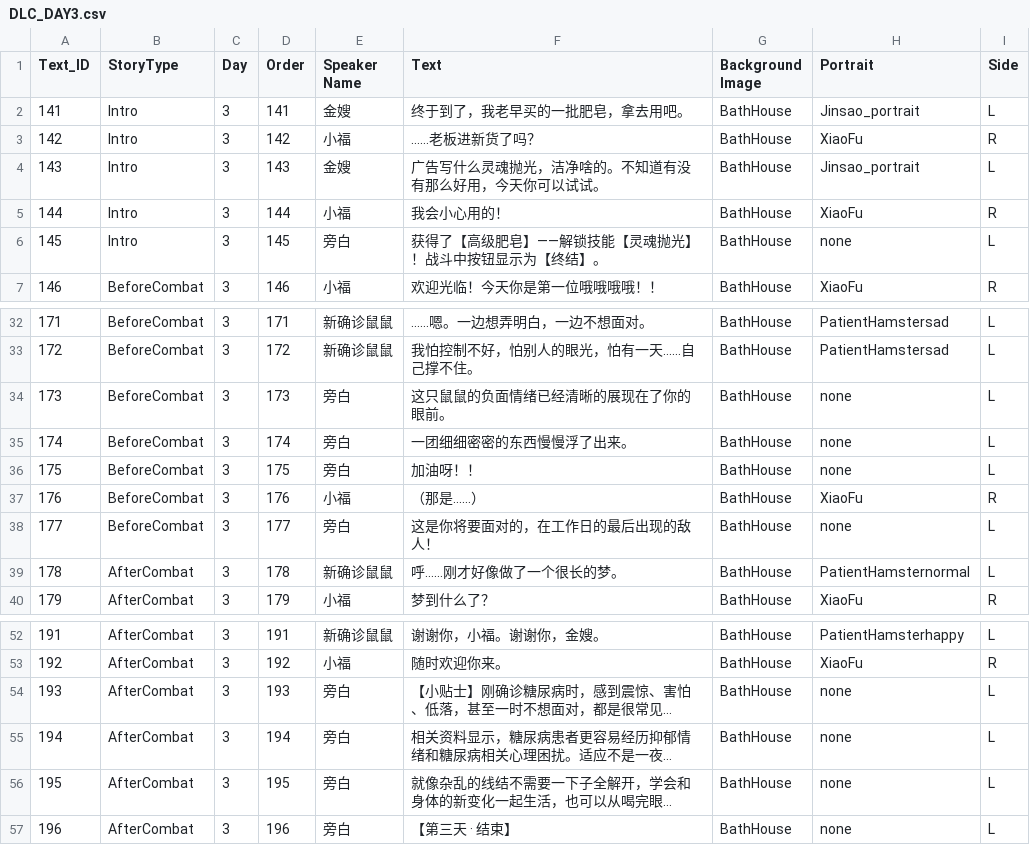
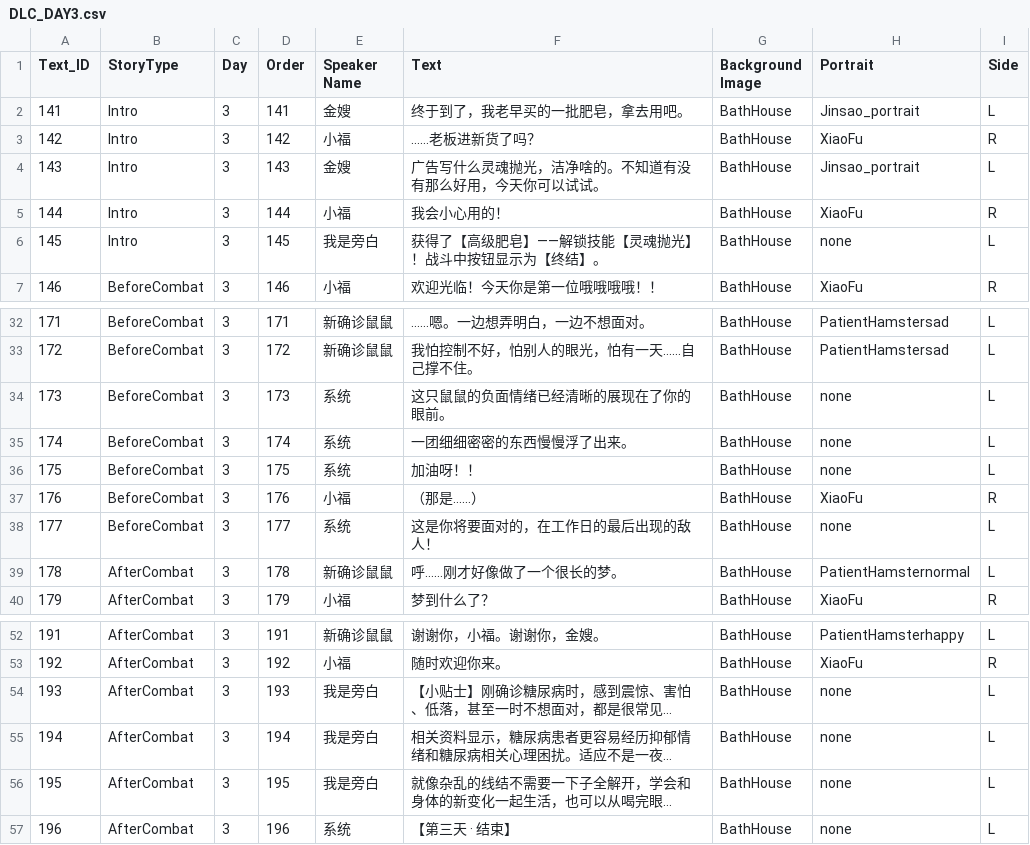
Before and after one commit to YyuYyu586/BathHouse, a CSV file: Assets/Dialogue/DLC_DAY3.csv, drawn as a sheet; only a part is shown, gaps mark what is left out; long unchanged cells end in …; the diff names each change by its address in the sheet, - before the commit and + after, or states it on an @@ line.

```diff
--- a/Assets/Dialogue/DLC_DAY3.csv
+++ b/Assets/Dialogue/DLC_DAY3.csv
-E6 (Speaker Name): 旁白
+E6 (Speaker Name): 我是旁白
-E34:E36 (Speaker Name): 旁白
+E34:E36 (Speaker Name): 系统
-E38 (Speaker Name): 旁白
+E38 (Speaker Name): 系统
-E54:E56 (Speaker Name): 旁白
+E54:E56 (Speaker Name): 我是旁白
-E57 (Speaker Name): 旁白
+E57 (Speaker Name): 系统
```
Also changed, not shown: Assets/Dialogue/DLC_DAY1.csv, Assets/Dialogue/DLC_DAY2.csv, 5 other files.
